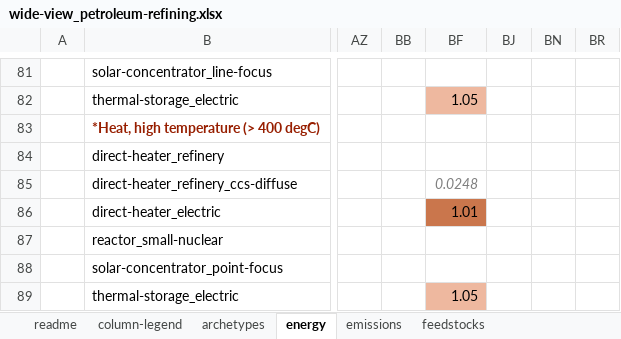
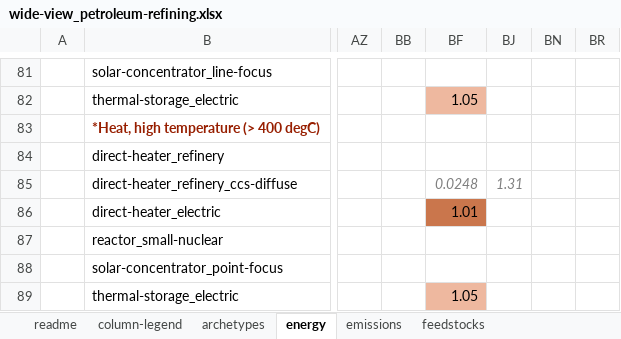
Before and after one commit to brad-griffin/cims_technology-database, an Excel workbook: review-packages/review-package_petroleum-refining/wide-view_petroleum-refining.xlsx, sheet energy, drawn as a sheet; only a part is shown, gaps mark what is left out; values as stored, in another font and other column widths than the file's, no borders; the diff names each change by its address in the sheet, - before the commit and + after, or states it on an @@ line.

```diff
--- a/review-packages/review-package_petroleum-refining/wide-view_petroleum-refining.xlsx (sheet energy)
+++ b/review-packages/review-package_petroleum-refining/wide-view_petroleum-refining.xlsx (sheet energy)
-BJ85: (empty)
+BJ85: 1.31
```
Also changed, not shown: hidden cells, review-packages/review-package_biofuels/wide-view_biofuels.xlsx, review-packages/review-package_mining/wide-view_mining.xlsx, 53 other files.
